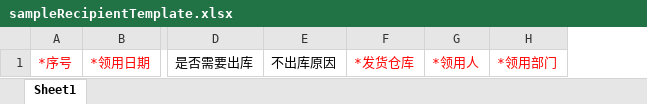
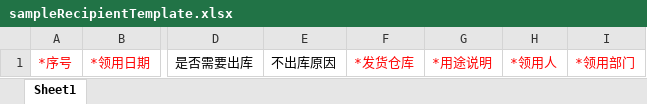
Before and after one commit to quyuzhong1/cloud-erp-backend, an Excel workbook: erp-server/erp-server-wms/src/main/resources/excel/sampleRecipientTemplate.xlsx, sheet Sheet1, drawn as a sheet; only a part is shown, gaps mark what is left out; values as stored, in another font and other column widths than the file's, no borders; the diff names each change by its address in the sheet, - before the commit and + after, or states it on an @@ line.

Commit message:
feat(wms),样品领用单【新增】【编辑】【详情】增加“用途说明”，必填，200字符限制；页面字段顺序在“领用人”前，PC、移动端，同步增加，PC端列表字段顺序在“执行状态”前，并支持查询；历史数据默认为空，导入模版同步增加

```diff
--- a/erp-server/erp-server-wms/src/main/resources/excel/sampleRecipientTemplate.xlsx (sheet Sheet1)
+++ b/erp-server/erp-server-wms/src/main/resources/excel/sampleRecipientTemplate.xlsx (sheet Sheet1)
+column G, row 1: *用途说明
```
Also changed, not shown: erp-server/erp-server-file/src/main/resources/excel/wms/sampleRecipient.xlsx, 4 other files.
